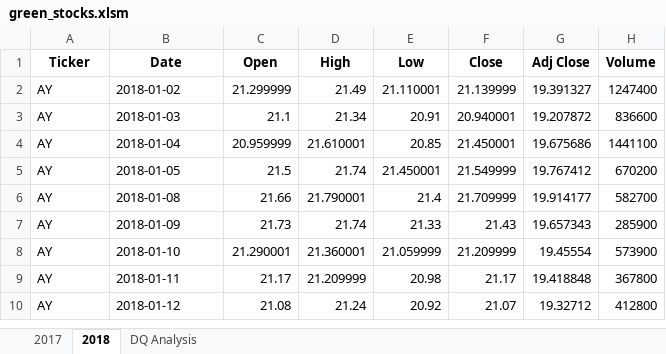
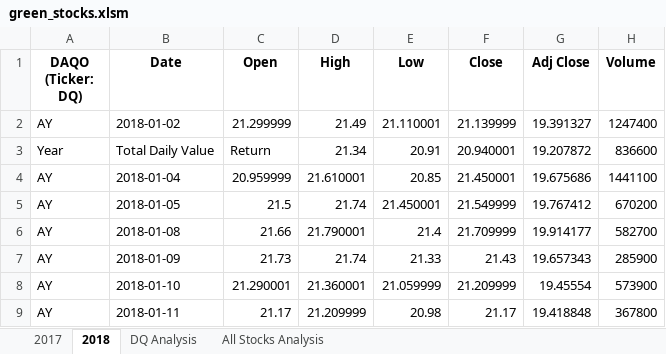
Before and after one commit to MayaRoberts1/stock-analysis, an Excel workbook: green_stocks.xlsm, sheet 2018, drawn as a sheet; only a part is shown; the shorter side is filled out with more unchanged rows; values as stored, in another font and other column widths than the file's, no borders; the diff names each change by its address in the sheet, - before the commit and + after, or states it on an @@ line.

```diff
--- a/green_stocks.xlsm (sheet 2018)
+++ b/green_stocks.xlsm (sheet 2018)
+sheet tab: All Stocks Analysis
-A1: Ticker
+A1: DAQO (Ticker: DQ)
-A3 (DAQO (Ticker: DQ)): AY
+A3 (DAQO (Ticker: DQ)): Year
-B3 (Date): 2018-01-03
+B3 (Date): Total Daily Value
-C3 (Open): 21.1
+C3 (Open): Return
```
Also changed, not shown: sheet DQ Analysis.
